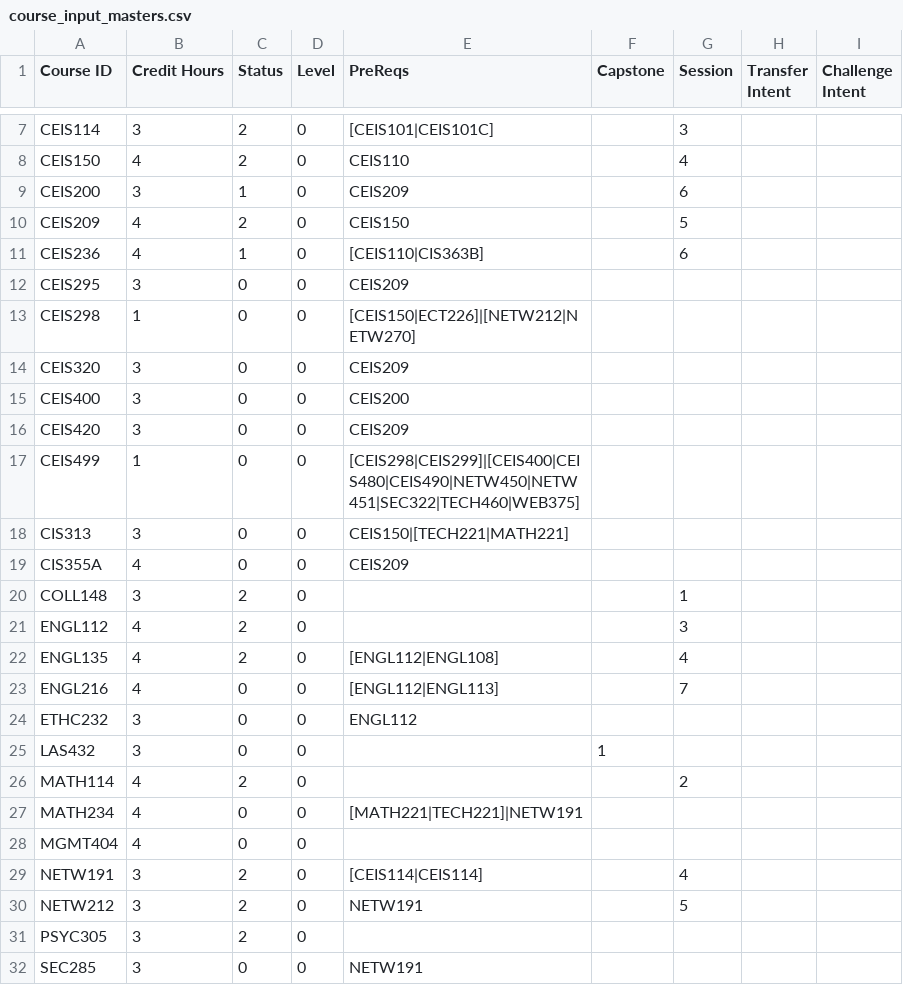
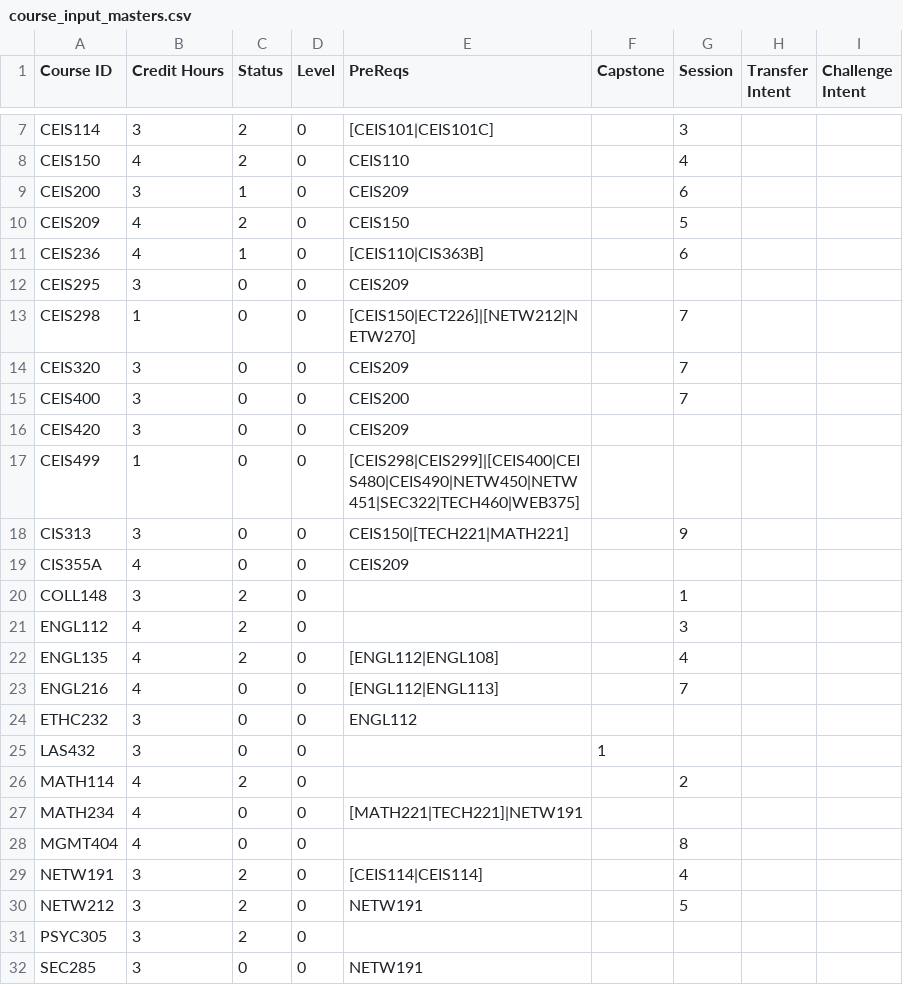
Before and after one commit to Clinton6788/course_scheduler, a CSV file: course_input_masters.csv, drawn as a sheet; only a part is shown, gaps mark what is left out.

```diff
--- a/course_input_masters.csv
+++ b/course_input_masters.csv
@@ -12,8 +12,8 @@ CEIS236,4,1,0,[CEIS110|CIS363B],,6,,
 CEIS295,3,0,0,CEIS209,,,,
-CEIS298,1,0,0,[CEIS150|ECT226]|[NETW212|NETW270],,,,
-CEIS320,3,0,0,CEIS209,,,,
-CEIS400,3,0,0,CEIS200,,,,
+CEIS298,1,0,0,[CEIS150|ECT226]|[NETW212|NETW270],,7,,
+CEIS320,3,0,0,CEIS209,,7,,
+CEIS400,3,0,0,CEIS200,,7,,
 CEIS420,3,0,0,CEIS209,,,,
 CEIS499,1,0,0,[CEIS298|CEIS299]|[CEIS400|CEIS480|CEIS490|NETW450|NETW451|SEC322|TECH460|WEB375],,,,
-CIS313,3,0,0,CEIS150|[TECH221|MATH221],,,,
+CIS313,3,0,0,CEIS150|[TECH221|MATH221],,9,,
 CIS355A,4,0,0,CEIS209,,,,
@@ -27,3 +27,3 @@ MATH114,4,2,0,,,2,,
 MATH234,4,0,0,[MATH221|TECH221]|NETW191,,,,
-MGMT404,4,0,0,,,,,
+MGMT404,4,0,0,,,8,,
 NETW191,3,2,0,[CEIS114|CEIS114],,4,,
```
Also changed, not shown: 7 other files.
